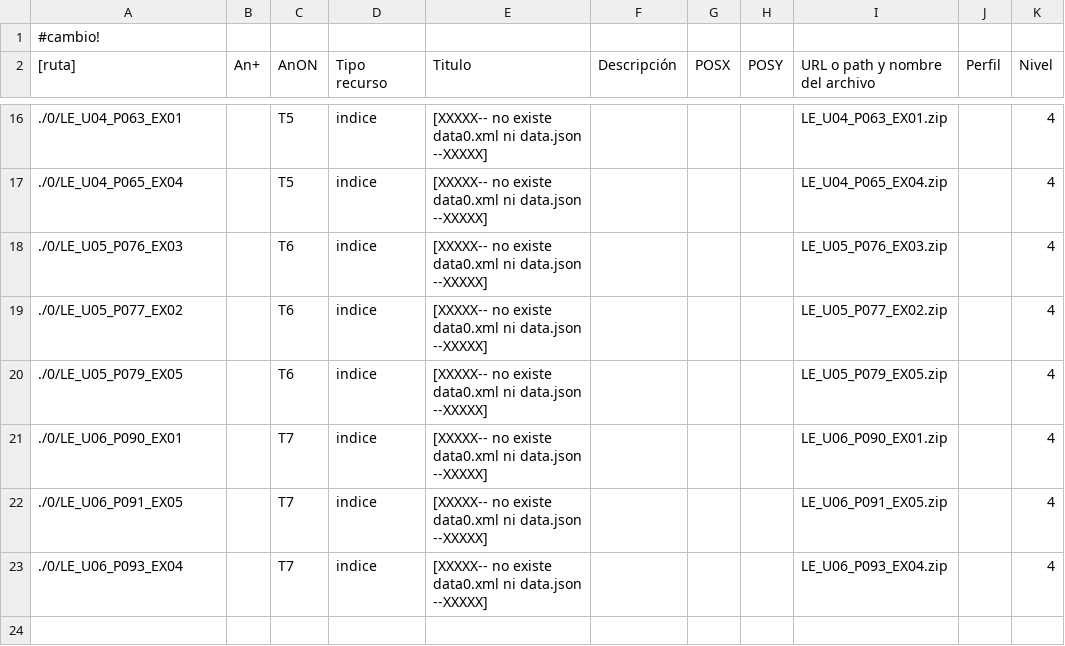
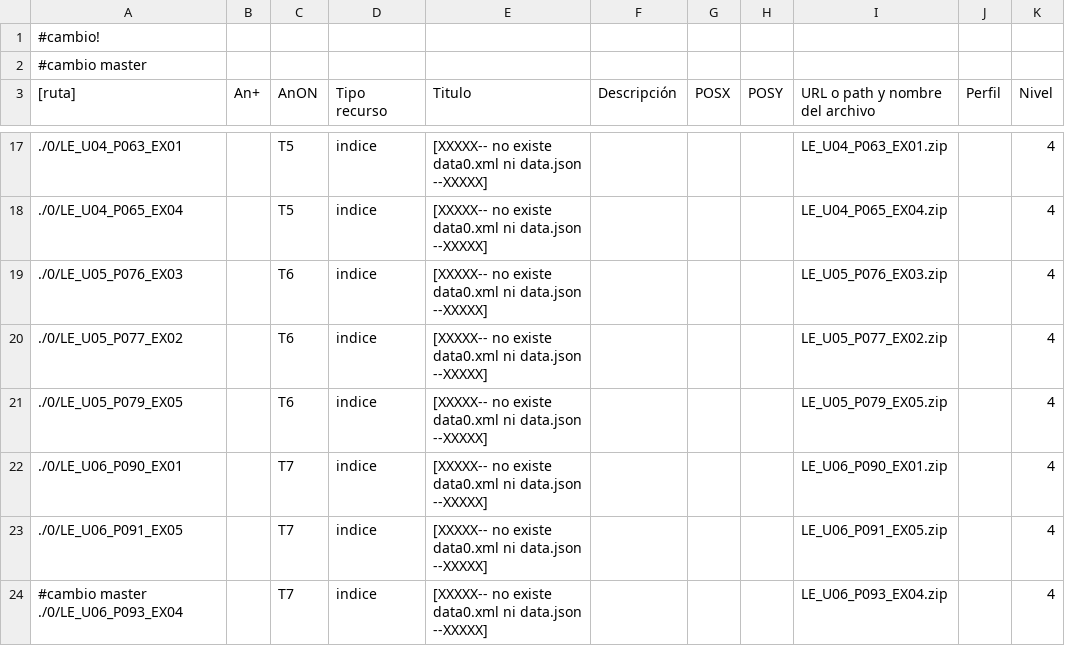
Before and after one commit to meiven/bash_scripts, a CSV file: tor.csv, drawn as a sheet; only a part is shown, gaps mark what is left out.

Commit message:
master2b

```diff
--- a/tor.csv
+++ b/tor.csv
@@ -1,2 +1,3 @@
 #cambio!
+#cambio master
 [ruta];An+;AnON;Tipo recurso;Titulo;Descripción;POSX;POSY;URL o path y nombre del archivo;Perfil;Nivel
@@ -22,2 +23,2 @@
 ./0/LE_U06_P091_EX05;;T7;indice;[XXXXX-- no existe data0.xml ni data.json --XXXXX];;;;LE_U06_P091_EX05.zip;;4
-./0/LE_U06_P093_EX04;;T7;indice;[XXXXX-- no existe data0.xml ni data.json --XXXXX];;;;LE_U06_P093_EX04.zip;;4
+#cambio master ./0/LE_U06_P093_EX04;;T7;indice;[XXXXX-- no existe data0.xml ni data.json --XXXXX];;;;LE_U06_P093_EX04.zip;;4
```
